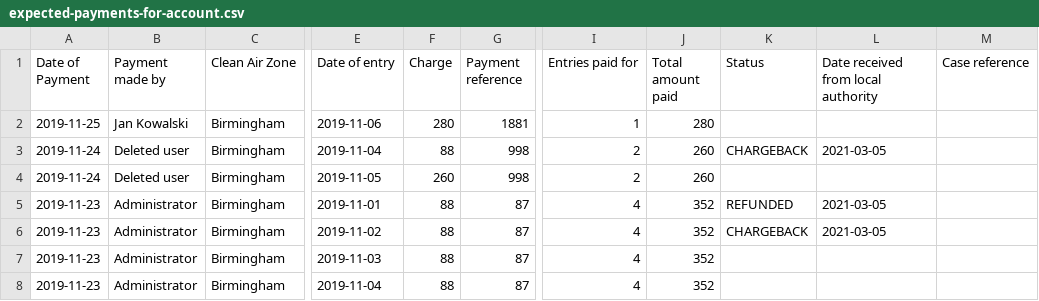
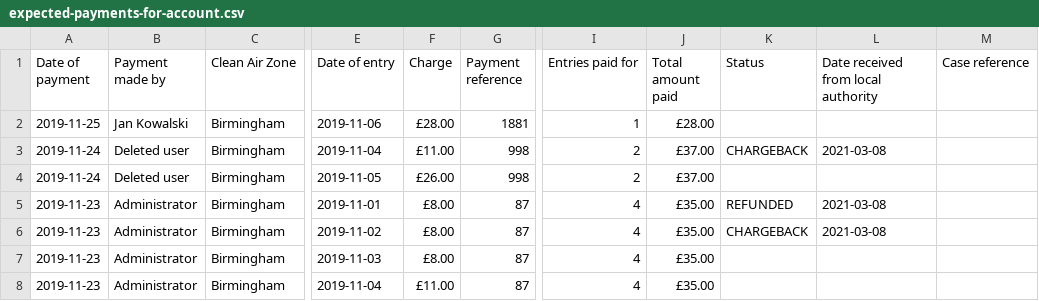
Before and after one commit to InformedSolutions/JAQU-CAZ-Payments-API, a CSV file: src/it/resources/data/csv/export/expected-payments-for-account.csv, drawn as a sheet; only a part is shown, gaps mark what is left out; the diff names each change by its address in the sheet, - before the commit and + after, or states it on an @@ line.

Commit message:
[CAZB-4139] Fix CSV data response

```diff
--- a/src/it/resources/data/csv/export/expected-payments-for-account.csv
+++ b/src/it/resources/data/csv/export/expected-payments-for-account.csv
-A1: Date of Payment
+A1: Date of payment
-F2 (Charge): 280
+F2 (Charge): £28.00
-J2 (Total amount paid): 280
+J2 (Total amount paid): £28.00
-F3 (Charge): 88
+F3 (Charge): £11.00
-J3:J4 (Total amount paid): 260
+J3:J4 (Total amount paid): £37.00
-L3: 2021-03-05
+L3: 2021-03-08
-F4 (Charge): 260
+F4 (Charge): £26.00
-F5:F7 (Charge): 88
+F5:F7 (Charge): £8.00
-J5:J8 (Total amount paid): 352
+J5:J8 (Total amount paid): £35.00
-L5:L6: 2021-03-05
+L5:L6: 2021-03-08
-F8 (Charge): 88
+F8 (Charge): £11.00
```
Also changed, not shown: src/it/resources/data/csv/export/expected-payments-for-account-user.csv, 4 other files.
